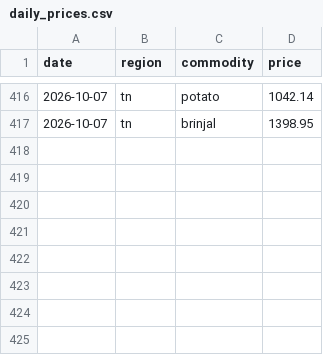
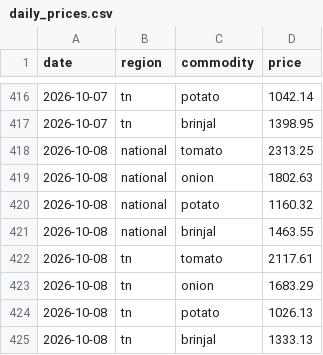
Before and after one commit to JuliusDude/crofu-web, a CSV file: workers/logs/daily_prices.csv, drawn as a sheet; only a part is shown, gaps mark what is left out.

```diff
--- a/workers/logs/daily_prices.csv
+++ b/workers/logs/daily_prices.csv
@@ -417 +417,9 @@ date,region,commodity,price
 2026-10-07,tn,brinjal,1398.95
+2026-10-08,national,tomato,2313.25
+2026-10-08,national,onion,1802.63
+2026-10-08,national,potato,1160.32
+2026-10-08,national,brinjal,1463.55
+2026-10-08,tn,tomato,2117.61
+2026-10-08,tn,onion,1683.29
+2026-10-08,tn,potato,1026.13
+2026-10-08,tn,brinjal,1333.13
```
